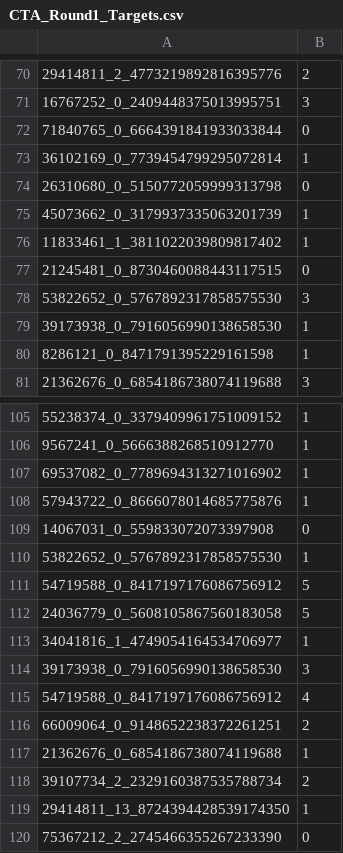
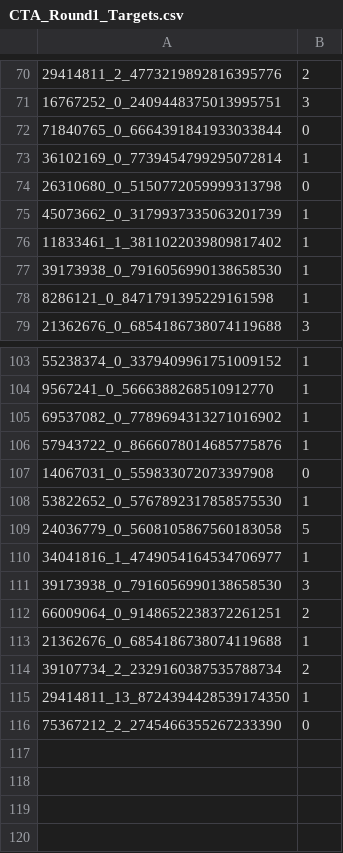
Before and after one commit to st-wasik/ISWC-2019-CTA-Challenge, a CSV file: data/CTA_Round1_Targets.csv, drawn as a sheet; only a part is shown, gaps mark what is left out; the diff names each change by its address in the sheet, - before the commit and + after, or states it on an @@ line.

```diff
--- a/data/CTA_Round1_Targets.csv
+++ b/data/CTA_Round1_Targets.csv
-row 77: 21245481_0_8730460088443117515 | 0
-row 78: 53822652_0_5767892317858575530 | 3
-row 111: 54719588_0_8417197176086756912 | 5
-row 115: 54719588_0_8417197176086756912 | 4
```
Also changed, not shown: 3 other files.
